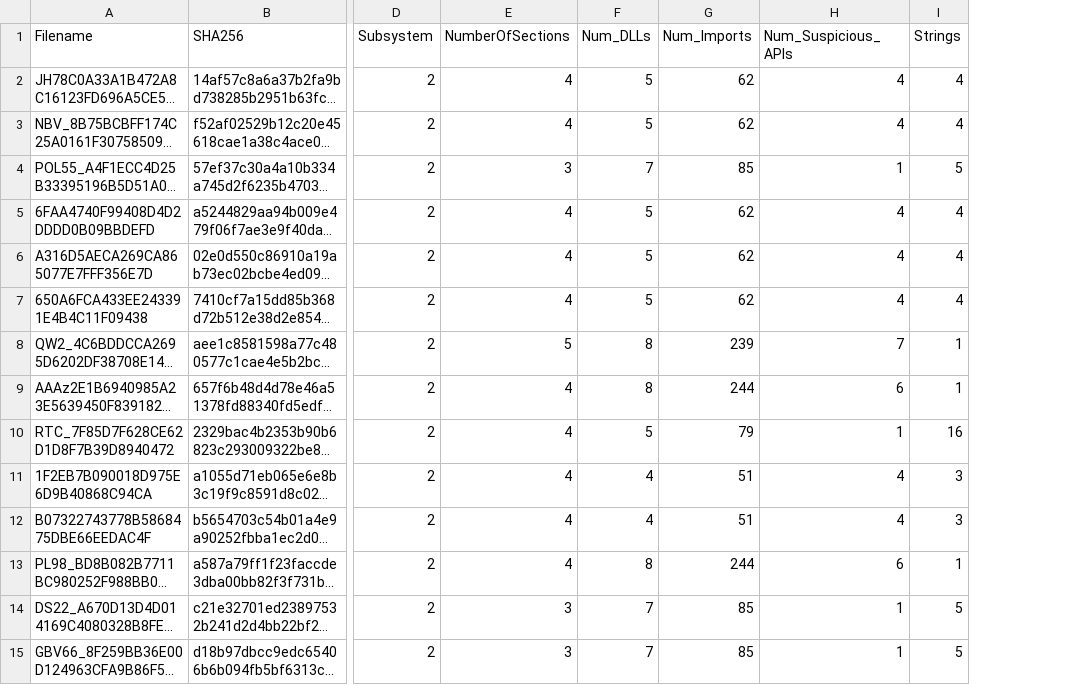
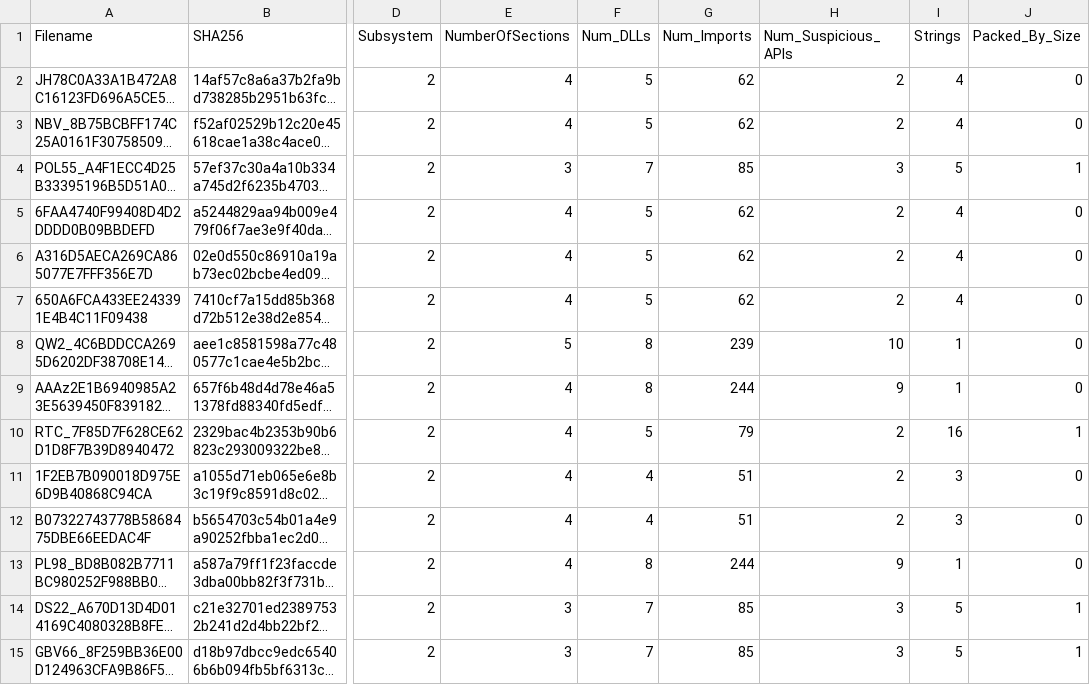
Before and after one commit to mvrcentes/Security_Data_Science, a CSV file: malware_dataset_optimized.csv, drawn as a sheet; only a part is shown, gaps mark what is left out; long unchanged cells end in …; the diff covers the shown part only; the diff names each change by its address in the sheet, - before the commit and + after, or states it on an @@ line.

```diff
--- a/malware_dataset_optimized.csv
+++ b/malware_dataset_optimized.csv
+column J (Packed_By_Size), rows 2-15: 0 | 0 | 1 | 0 | 0 | 0 | 0 | 0 | 1 | 0 | 0 | 0 | 1 | 1
-H2:H3 (Num_Suspicious_APIs): 4
+H2:H3 (Num_Suspicious_APIs): 2
-H4 (Num_Suspicious_APIs): 1
+H4 (Num_Suspicious_APIs): 3
-H5:H7 (Num_Suspicious_APIs): 4
+H5:H7 (Num_Suspicious_APIs): 2
-H8 (Num_Suspicious_APIs): 7
+H8 (Num_Suspicious_APIs): 10
-H9 (Num_Suspicious_APIs): 6
+H9 (Num_Suspicious_APIs): 9
-H10 (Num_Suspicious_APIs): 1
+H10 (Num_Suspicious_APIs): 2
-H11:H12 (Num_Suspicious_APIs): 4
+H11:H12 (Num_Suspicious_APIs): 2
-H13 (Num_Suspicious_APIs): 6
+H13 (Num_Suspicious_APIs): 9
-H14:H15 (Num_Suspicious_APIs): 1
+H14:H15 (Num_Suspicious_APIs): 3
```
Also changed, not shown: 26 edited cells elsewhere in this file, 2 other files.
